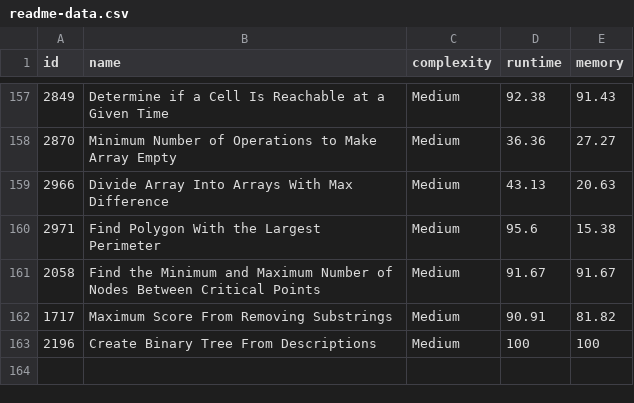
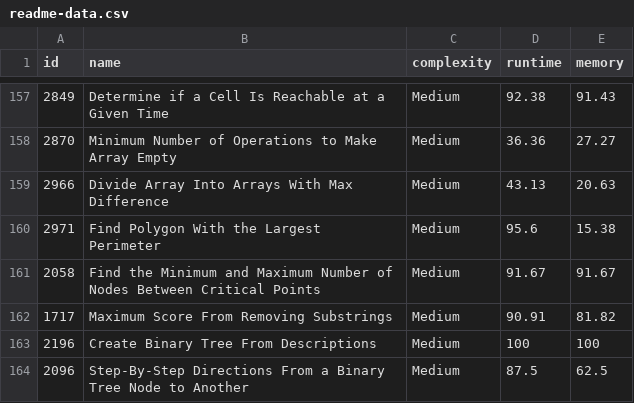
Before and after one commit to m-vadim/leet-code-playground, a CSV file: readme-data.csv, drawn as a sheet; only a part is shown, gaps mark what is left out.

Commit message:
2096. Step-By-Step Directions From a Binary Tree Node to Another

```diff
--- a/readme-data.csv
+++ b/readme-data.csv
@@ -163 +163,2 @@ id, name, complexity, runtime, memory
 2196, "Create Binary Tree From Descriptions", Medium, 100, 100
+2096, "Step-By-Step Directions From a Binary Tree Node to Another", Medium, 87.5, 62.5
```
Also changed, not shown: 6 other files.
